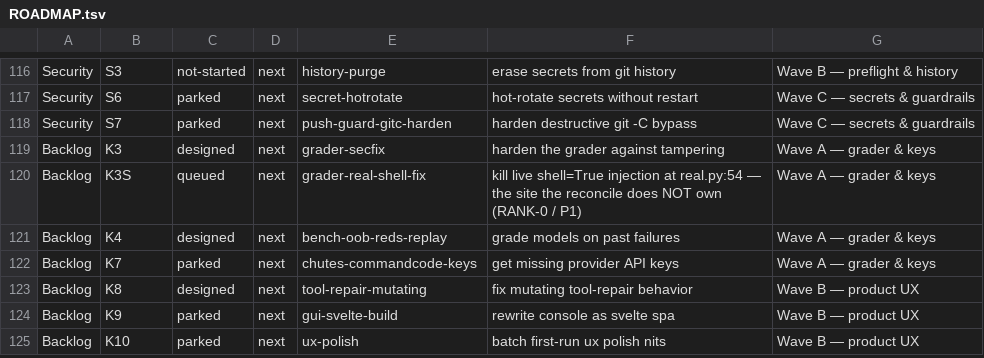
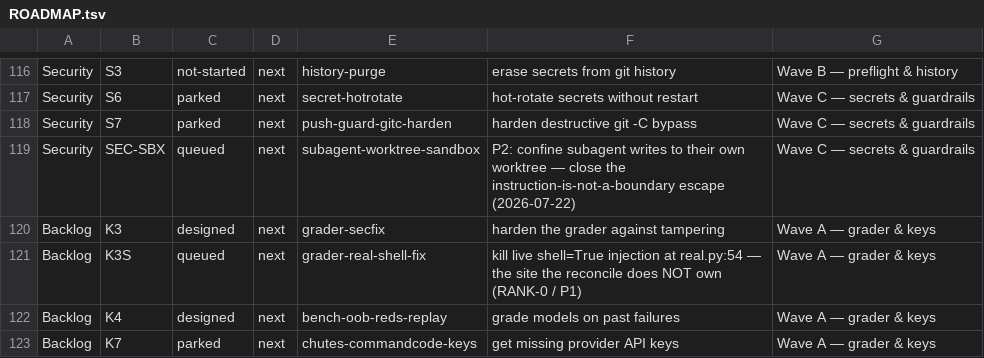
Before and after one commit to SLOP-Platform/charon, a TSV file: fleet/state/ROADMAP.tsv, drawn as a sheet; only a part is shown, gaps mark what is left out; the shorter side is filled out with more unchanged rows; the diff names each change by its address in the sheet, - before the commit and + after, or states it on an @@ line.

```diff
--- a/fleet/state/ROADMAP.tsv
+++ b/fleet/state/ROADMAP.tsv
+row 119: Security | SEC-SBX | queued | next | subagent-worktree-sandbox | P2: confine subagent writes to their own worktree — close the instruction-is-not-a-boundary escape (2026-07-22) | Wave C — secrets & guardrails
```
Also changed, not shown: 1 other file.
